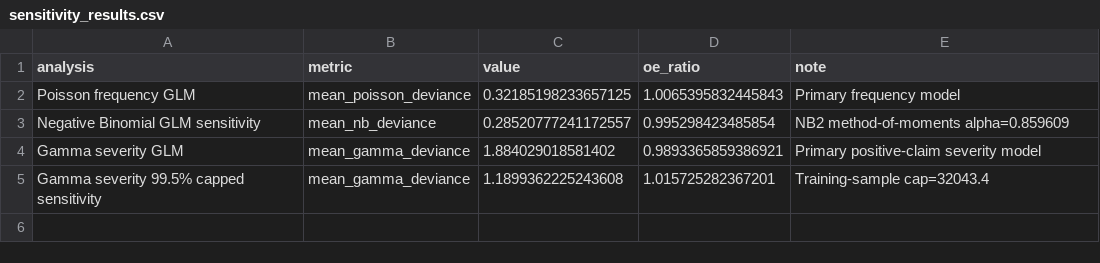
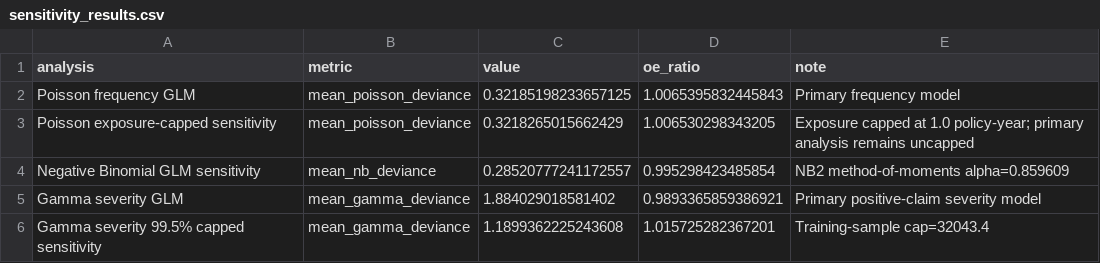
Before and after one commit to ayushszode/motor-insurance-pricing-analytics, a CSV file: research_outputs/sensitivity_results.csv, drawn as a sheet.

```diff
--- a/research_outputs/sensitivity_results.csv
+++ b/research_outputs/sensitivity_results.csv
@@ -2,2 +2,3 @@ analysis,metric,value,oe_ratio,note
 Poisson frequency GLM,mean_poisson_deviance,0.32185198233657125,1.0065395832445843,Primary frequency model
+Poisson exposure-capped sensitivity,mean_poisson_deviance,0.3218265015662429,1.006530298343205,Exposure capped at 1.0 policy-year; primary analysis remains uncapped
 Negative Binomial GLM sensitivity,mean_nb_deviance,0.28520777241172557,0.995298423485854,NB2 method-of-moments alpha=0.859609
```
Also changed, not shown: 3 other files.
